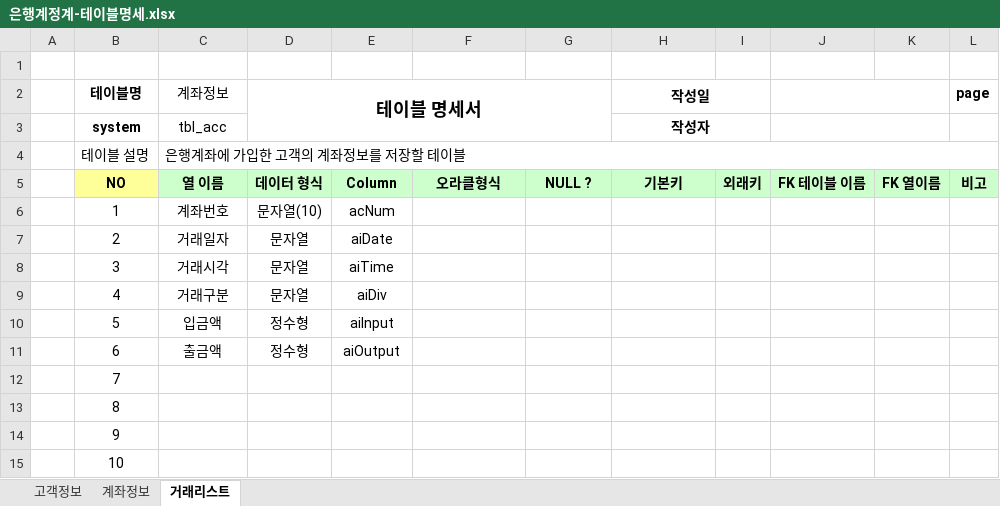
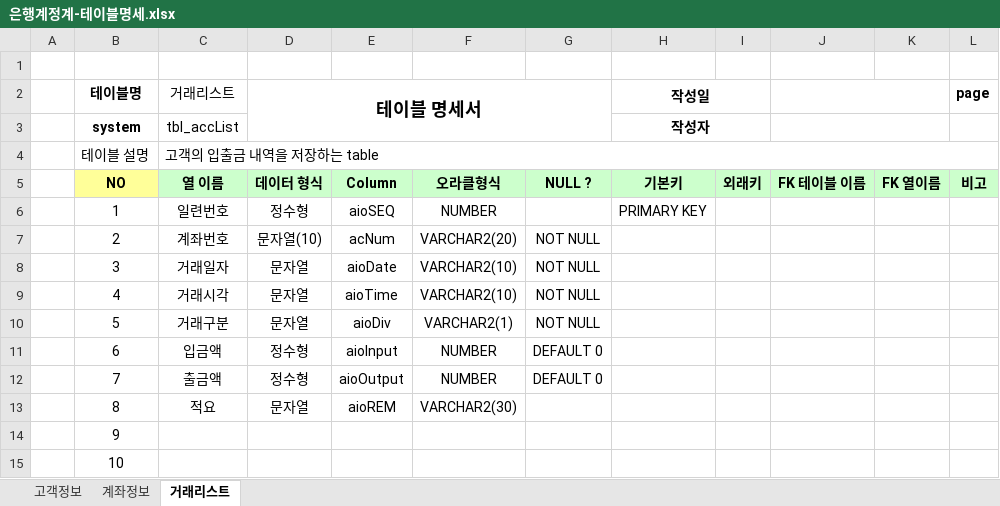
Before and after one commit to kimgukju/Biz-2023-04-505-Java, an Excel workbook: Java_020_Bank/은행계정계-테이블명세.xlsx, sheet 거래리스트, drawn as a sheet; only a part is shown; values as stored, in another font and other column widths than the file's, no borders; the diff names each change by its address in the sheet, - before the commit and + after, or states it on an @@ line.

Commit message:
bank_거래내역

```diff
--- a/Java_020_Bank/은행계정계-테이블명세.xlsx (sheet 거래리스트)
+++ b/Java_020_Bank/은행계정계-테이블명세.xlsx (sheet 거래리스트)
-C2: 계좌정보
+C2: 거래리스트
-C3 (거래리스트): tbl_acc
+C3 (거래리스트): tbl_accList
-C4 (거래리스트): 은행계좌에 가입한 고객의 계좌정보를 저장할 테이블
+C4 (거래리스트): 고객의 입출금 내역을 저장하는 table
-C6 (거래리스트): 계좌번호
+C6 (거래리스트): 일련번호
-D6 (테이블 명세서): 문자열(10)
+D6 (테이블 명세서): 정수형
-E6: acNum
+E6: aioSEQ
-F6: (empty)
+F6: NUMBER
-H6 (작성일): (empty)
+H6 (작성일): PRIMARY KEY
-C7 (거래리스트): 거래일자
+C7 (거래리스트): 계좌번호
-D7 (테이블 명세서): 문자열
+D7 (테이블 명세서): 문자열(10)
-E7: aiDate
+E7: acNum
-F7: (empty)
+F7: VARCHAR2(20)
-G7:G10: (empty)
+G7:G10: NOT NULL
-C8 (거래리스트): 거래시각
+C8 (거래리스트): 거래일자
-E8: aiTime
+E8: aioDate
-F8:F9: (empty)
+F8:F9: VARCHAR2(10)
-C9 (거래리스트): 거래구분
+C9 (거래리스트): 거래시각
-E9: aiDiv
+E9: aioTime
-C10 (거래리스트): 입금액
+C10 (거래리스트): 거래구분
-D10 (테이블 명세서): 정수형
+D10 (테이블 명세서): 문자열
-E10: aiInput
+E10: aioDiv
-F10: (empty)
+F10: VARCHAR2(1)
-C11 (거래리스트): 출금액
+C11 (거래리스트): 입금액
-E11: aiOutput
+E11: aioInput
-F11:F12: (empty)
+F11:F12: NUMBER
-G11:G12: (empty)
+G11:G12: DEFAULT 0
-C12 (거래리스트): (empty)
+C12 (거래리스트): 출금액
-D12 (테이블 명세서): (empty)
+D12 (테이블 명세서): 정수형
-E12: (empty)
+E12: aioOutput
-C13 (거래리스트): (empty)
+C13 (거래리스트): 적요
-D13 (테이블 명세서): (empty)
+D13 (테이블 명세서): 문자열
-E13: (empty)
+E13: aioREM
-F13: (empty)
+F13: VARCHAR2(30)
```
Also changed, not shown: 10 other files.
